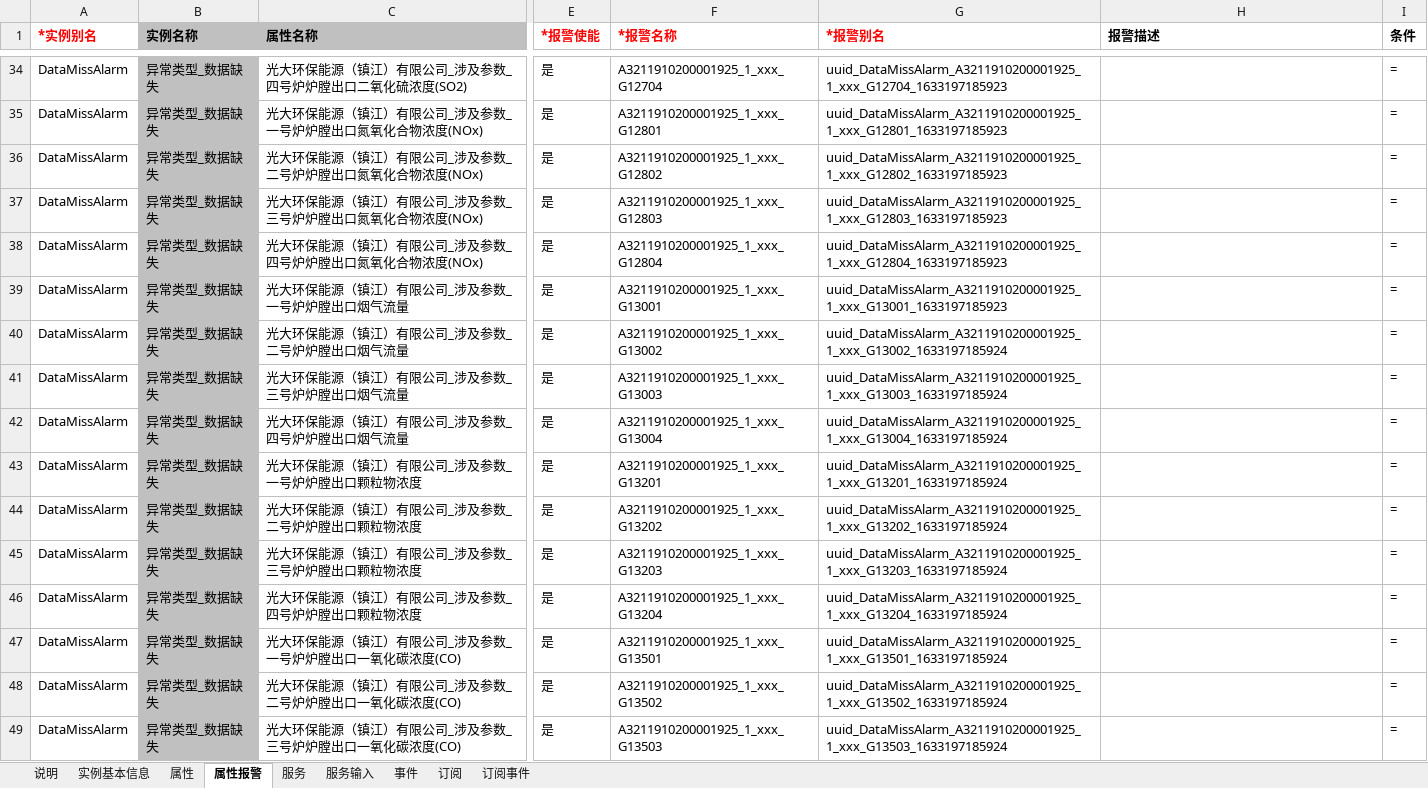
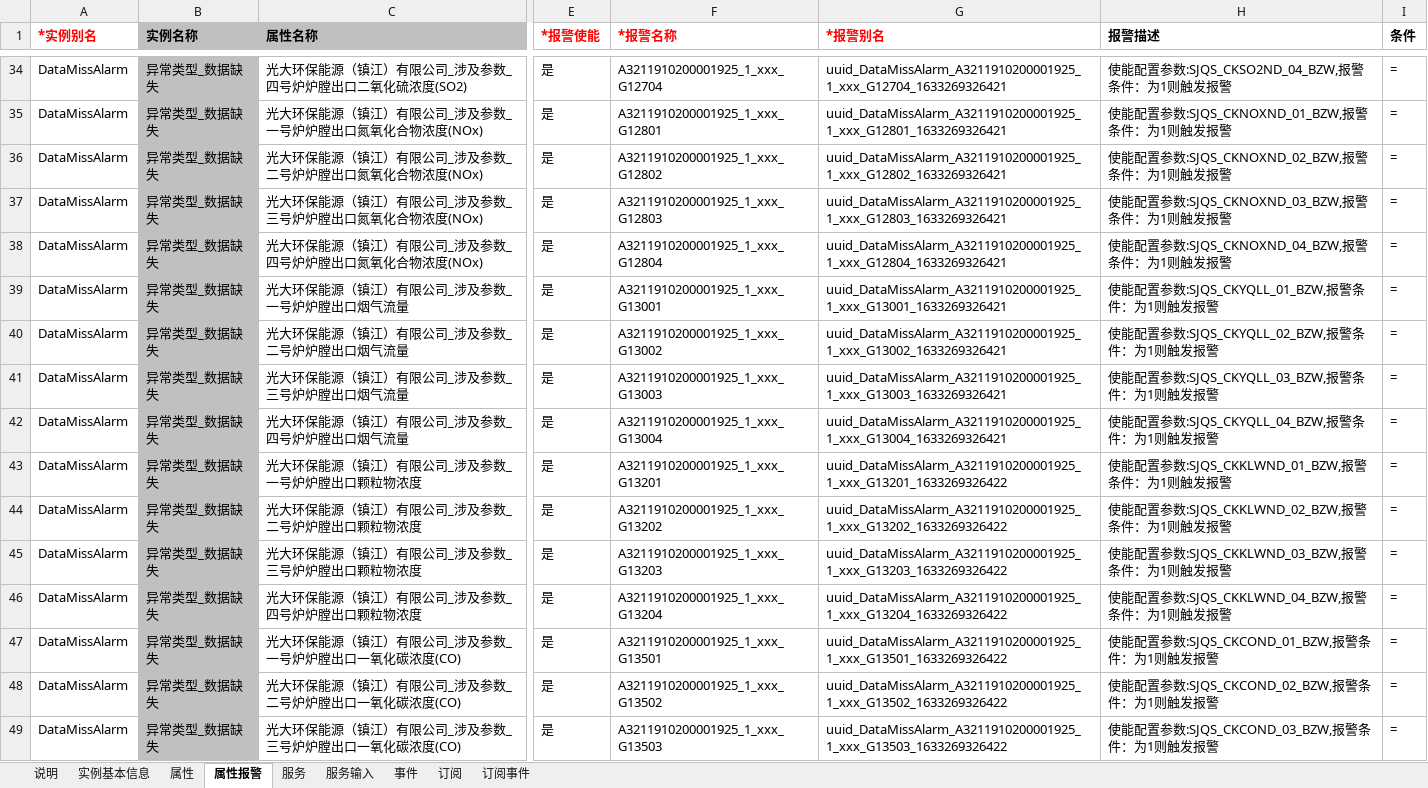
Before and after one commit to smallmonkeyas/express, an Excel workbook: src/respository/objname/报警对象实例.xlsx, sheet 属性报警, drawn as a sheet; only a part is shown, gaps mark what is left out; values as stored, in another font and other column widths than the file's, no borders; the diff covers the shown part only; the diff names each change by its address in the sheet, - before the commit and + after, or states it on an @@ line.

```diff
--- a/src/respository/objname/报警对象实例.xlsx (sheet 属性报警)
+++ b/src/respository/objname/报警对象实例.xlsx (sheet 属性报警)
-G34 (*报警别名): uuid_DataMissAlarm_A3211910200001925_1_xxx_G12704_1633197185923
+G34 (*报警别名): uuid_DataMissAlarm_A3211910200001925_1_xxx_G12704_1633269326421
-H34 (报警描述): (empty)
+H34 (报警描述): 使能配置参数:SJQS_CKSO2ND_04_BZW,报警条件：为1则触发报警
-G35 (*报警别名): uuid_DataMissAlarm_A3211910200001925_1_xxx_G12801_1633197185923
+G35 (*报警别名): uuid_DataMissAlarm_A3211910200001925_1_xxx_G12801_1633269326421
-H35 (报警描述): (empty)
+H35 (报警描述): 使能配置参数:SJQS_CKNOXND_01_BZW,报警条件：为1则触发报警
-G36 (*报警别名): uuid_DataMissAlarm_A3211910200001925_1_xxx_G12802_1633197185923
+G36 (*报警别名): uuid_DataMissAlarm_A3211910200001925_1_xxx_G12802_1633269326421
-H36 (报警描述): (empty)
+H36 (报警描述): 使能配置参数:SJQS_CKNOXND_02_BZW,报警条件：为1则触发报警
-G37 (*报警别名): uuid_DataMissAlarm_A3211910200001925_1_xxx_G12803_1633197185923
+G37 (*报警别名): uuid_DataMissAlarm_A3211910200001925_1_xxx_G12803_1633269326421
-H37 (报警描述): (empty)
+H37 (报警描述): 使能配置参数:SJQS_CKNOXND_03_BZW,报警条件：为1则触发报警
-G38 (*报警别名): uuid_DataMissAlarm_A3211910200001925_1_xxx_G12804_1633197185923
+G38 (*报警别名): uuid_DataMissAlarm_A3211910200001925_1_xxx_G12804_1633269326421
-H38 (报警描述): (empty)
+H38 (报警描述): 使能配置参数:SJQS_CKNOXND_04_BZW,报警条件：为1则触发报警
-G39 (*报警别名): uuid_DataMissAlarm_A3211910200001925_1_xxx_G13001_1633197185923
+G39 (*报警别名): uuid_DataMissAlarm_A3211910200001925_1_xxx_G13001_1633269326421
-H39 (报警描述): (empty)
+H39 (报警描述): 使能配置参数:SJQS_CKYQLL_01_BZW,报警条件：为1则触发报警
-G40 (*报警别名): uuid_DataMissAlarm_A3211910200001925_1_xxx_G13002_1633197185924
+G40 (*报警别名): uuid_DataMissAlarm_A3211910200001925_1_xxx_G13002_1633269326421
-H40 (报警描述): (empty)
+H40 (报警描述): 使能配置参数:SJQS_CKYQLL_02_BZW,报警条件：为1则触发报警
-G41 (*报警别名): uuid_DataMissAlarm_A3211910200001925_1_xxx_G13003_1633197185924
+G41 (*报警别名): uuid_DataMissAlarm_A3211910200001925_1_xxx_G13003_1633269326421
-H41 (报警描述): (empty)
+H41 (报警描述): 使能配置参数:SJQS_CKYQLL_03_BZW,报警条件：为1则触发报警
-G42 (*报警别名): uuid_DataMissAlarm_A3211910200001925_1_xxx_G13004_1633197185924
+G42 (*报警别名): uuid_DataMissAlarm_A3211910200001925_1_xxx_G13004_1633269326421
-H42 (报警描述): (empty)
+H42 (报警描述): 使能配置参数:SJQS_CKYQLL_04_BZW,报警条件：为1则触发报警
-G43 (*报警别名): uuid_DataMissAlarm_A3211910200001925_1_xxx_G13201_1633197185924
+G43 (*报警别名): uuid_DataMissAlarm_A3211910200001925_1_xxx_G13201_1633269326422
-H43 (报警描述): (empty)
+H43 (报警描述): 使能配置参数:SJQS_CKKLWND_01_BZW,报警条件：为1则触发报警
-G44 (*报警别名): uuid_DataMissAlarm_A3211910200001925_1_xxx_G13202_1633197185924
+G44 (*报警别名): uuid_DataMissAlarm_A3211910200001925_1_xxx_G13202_1633269326422
-H44 (报警描述): (empty)
+H44 (报警描述): 使能配置参数:SJQS_CKKLWND_02_BZW,报警条件：为1则触发报警
-G45 (*报警别名): uuid_DataMissAlarm_A3211910200001925_1_xxx_G13203_1633197185924
+G45 (*报警别名): uuid_DataMissAlarm_A3211910200001925_1_xxx_G13203_1633269326422
-H45 (报警描述): (empty)
+H45 (报警描述): 使能配置参数:SJQS_CKKLWND_03_BZW,报警条件：为1则触发报警
-G46 (*报警别名): uuid_DataMissAlarm_A3211910200001925_1_xxx_G13204_1633197185924
+G46 (*报警别名): uuid_DataMissAlarm_A3211910200001925_1_xxx_G13204_1633269326422
-H46 (报警描述): (empty)
+H46 (报警描述): 使能配置参数:SJQS_CKKLWND_04_BZW,报警条件：为1则触发报警
-G47 (*报警别名): uuid_DataMissAlarm_A3211910200001925_1_xxx_G13501_1633197185924
+G47 (*报警别名): uuid_DataMissAlarm_A3211910200001925_1_xxx_G13501_1633269326422
-H47 (报警描述): (empty)
+H47 (报警描述): 使能配置参数:SJQS_CKCOND_01_BZW,报警条件：为1则触发报警
-G48 (*报警别名): uuid_DataMissAlarm_A3211910200001925_1_xxx_G13502_1633197185924
+G48 (*报警别名): uuid_DataMissAlarm_A3211910200001925_1_xxx_G13502_1633269326422
-H48 (报警描述): (empty)
+H48 (报警描述): 使能配置参数:SJQS_CKCOND_02_BZW,报警条件：为1则触发报警
-G49 (*报警别名): uuid_DataMissAlarm_A3211910200001925_1_xxx_G13503_1633197185924
+G49 (*报警别名): uuid_DataMissAlarm_A3211910200001925_1_xxx_G13503_1633269326422
-H49 (报警描述): (empty)
+H49 (报警描述): 使能配置参数:SJQS_CKCOND_03_BZW,报警条件：为1则触发报警
```
Also changed, not shown: 1032 edited cells elsewhere in this sheet, sheet 实例基本信息, 2 other files.
